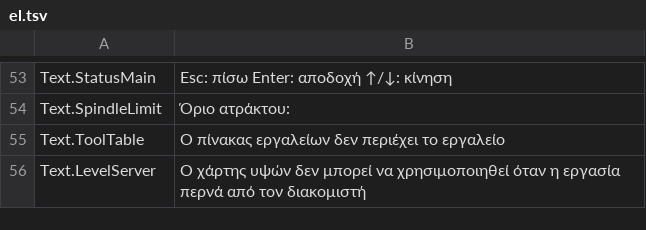
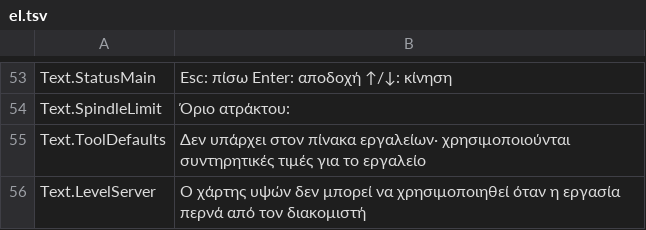
Before and after one commit to JuanenRac/EH3D-ROUTEPRO, a TSV file: locales/el.tsv, drawn as a sheet; only a part is shown, gaps mark what is left out.

Commit message:
Name the pens that are cut with the cautious values and count the acceleration and the spindle start time of the machine file

```diff
--- a/locales/el.tsv
+++ b/locales/el.tsv
@@ -54,3 +54,3 @@ Text.StatusMain	Esc: πίσω   Enter: αποδοχή   ↑/↓: κίνηση
 Text.SpindleLimit	Όριο ατράκτου:
-Text.ToolTable	Ο πίνακας εργαλείων δεν περιέχει το εργαλείο
+Text.ToolDefaults	Δεν υπάρχει στον πίνακα εργαλείων· χρησιμοποιούνται συντηρητικές τιμές για το εργαλείο
 Text.LevelServer	Ο χάρτης υψών δεν μπορεί να χρησιμοποιηθεί όταν η εργασία περνά από τον διακομιστή
```
Also changed, not shown: locales/bg.tsv, locales/eu.tsv, 35 other files.
